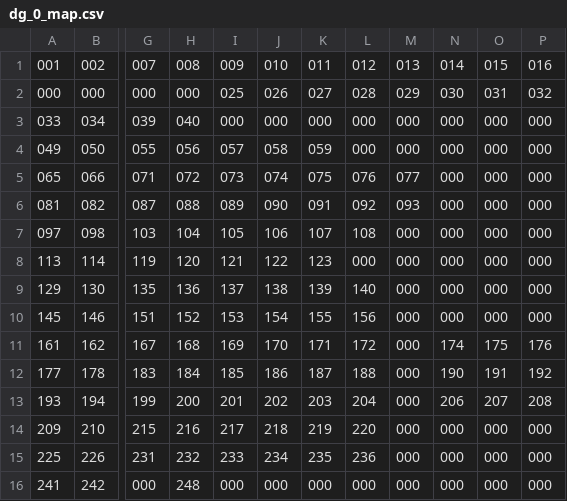
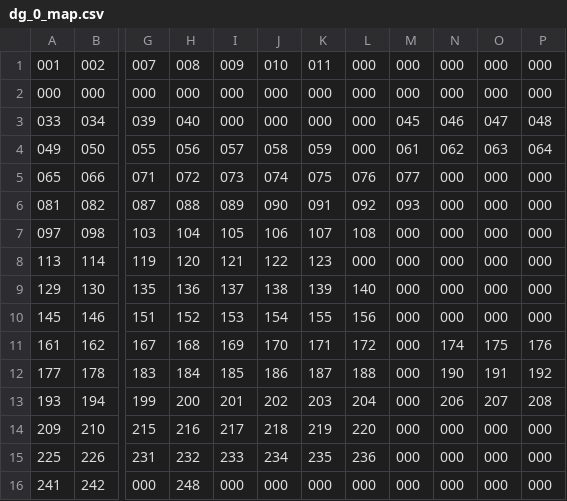
Before and after one commit to bgates747/nurples, a CSV file: tiles/dg/dg_0_map.csv, drawn as a sheet; only a part is shown, gaps mark what is left out; the diff names each change by its address in the sheet, - before the commit and + after, or states it on an @@ line.

Commit message:
electrode tiles and lightning sprites

```diff
--- a/tiles/dg/dg_0_map.csv
+++ b/tiles/dg/dg_0_map.csv
-L1: 012
+L1: 000
-M1: 013
+M1: 000
-N1: 014
+N1: 000
-O1: 015
+O1: 000
-P1: 016
+P1: 000
-I2: 025
+I2: 000
-J2: 026
+J2: 000
-K2: 027
+K2: 000
-L2: 028
+L2: 000
-M2: 029
+M2: 000
-N2: 030
+N2: 000
-O2: 031
+O2: 000
-P2: 032
+P2: 000
-M3: 000
+M3: 045
-N3: 000
+N3: 046
-O3: 000
+O3: 047
-P3: 000
+P3: 048
-M4: 000
+M4: 061
-N4: 000
+N4: 062
-O4: 000
+O4: 063
-P4: 000
+P4: 064
```
Also changed, not shown: 51 other files.
